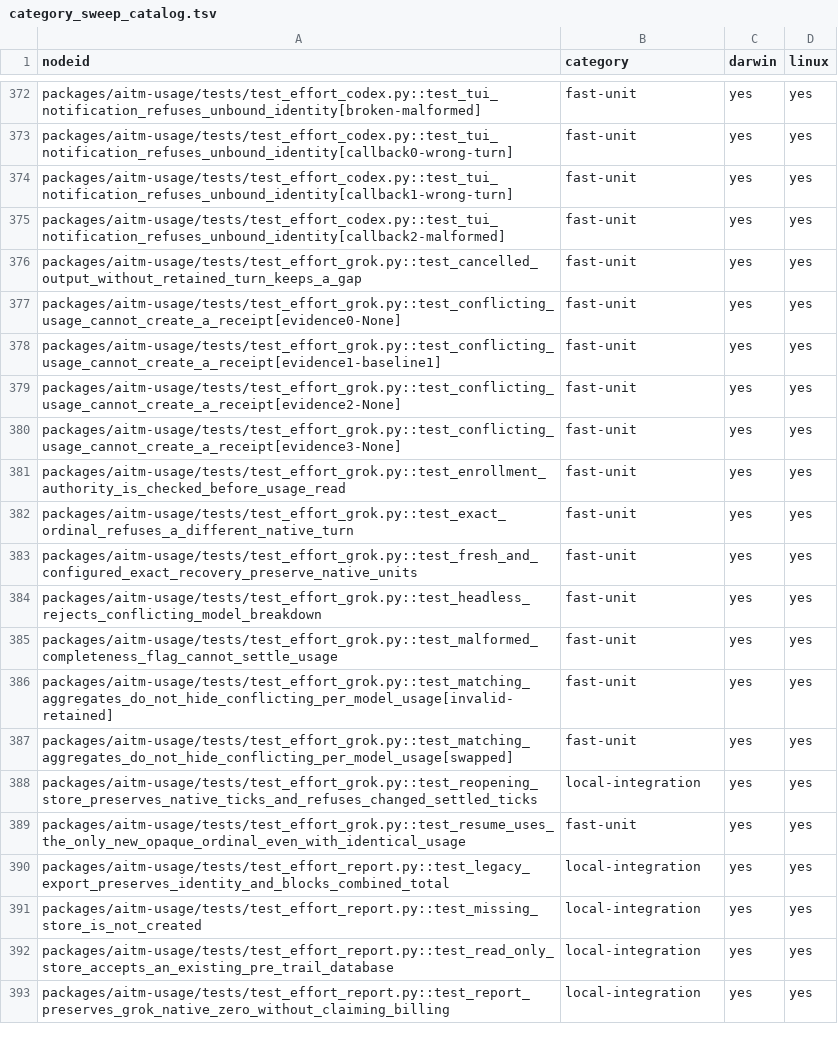
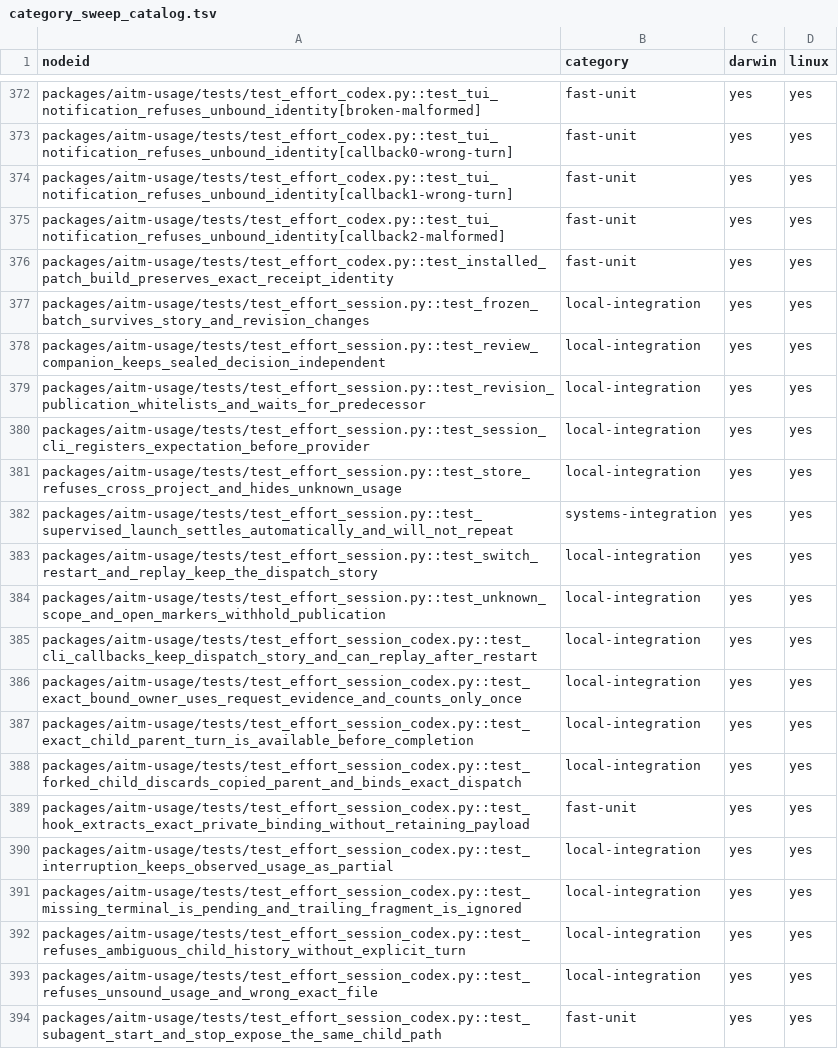
Before and after one commit to kburson/aitm, a TSV file: tools/ci/category_sweep_catalog.tsv, drawn as a sheet; only a part is shown, gaps mark what is left out; the shorter side is filled out with more unchanged rows; the diff covers the shown part only.

Commit message:
[#457] Harden attribution, writer handoff, and qualification tests

```diff
--- a/tools/ci/category_sweep_catalog.tsv
+++ b/tools/ci/category_sweep_catalog.tsv
@@ -375 +375,20 @@ packages/aitm-usage/tests/test_effort_codex.py::test_tui_notification_refuses_un
 packages/aitm-usage/tests/test_effort_codex.py::test_tui_notification_refuses_unbound_identity[callback2-malformed]	fast-unit	yes	yes
+packages/aitm-usage/tests/test_effort_codex.py::test_installed_patch_build_preserves_exact_receipt_identity	fast-unit	yes	yes
+packages/aitm-usage/tests/test_effort_session.py::test_frozen_batch_survives_story_and_revision_changes	local-integration	yes	yes
+packages/aitm-usage/tests/test_effort_session.py::test_review_companion_keeps_sealed_decision_independent	local-integration	yes	yes
+packages/aitm-usage/tests/test_effort_session.py::test_revision_publication_whitelists_and_waits_for_predecessor	local-integration	yes	yes
+packages/aitm-usage/tests/test_effort_session.py::test_session_cli_registers_expectation_before_provider	local-integration	yes	yes
+packages/aitm-usage/tests/test_effort_session.py::test_store_refuses_cross_project_and_hides_unknown_usage	local-integration	yes	yes
+packages/aitm-usage/tests/test_effort_session.py::test_supervised_launch_settles_automatically_and_will_not_repeat	systems-integration	yes	yes
+packages/aitm-usage/tests/test_effort_session.py::test_switch_restart_and_replay_keep_the_dispatch_story	local-integration	yes	yes
+packages/aitm-usage/tests/test_effort_session.py::test_unknown_scope_and_open_markers_withhold_publication	local-integration	yes	yes
+packages/aitm-usage/tests/test_effort_session_codex.py::test_cli_callbacks_keep_dispatch_story_and_can_replay_after_restart	local-integration	yes	yes
+packages/aitm-usage/tests/test_effort_session_codex.py::test_exact_bound_owner_uses_request_evidence_and_counts_only_once	local-integration	yes	yes
+packages/aitm-usage/tests/test_effort_session_codex.py::test_exact_child_parent_turn_is_available_before_completion	local-integration	yes	yes
+packages/aitm-usage/tests/test_effort_session_codex.py::test_forked_child_discards_copied_parent_and_binds_exact_dispatch	local-integration	yes	yes
+packages/aitm-usage/tests/test_effort_session_codex.py::test_hook_extracts_exact_private_binding_without_retaining_payload	fast-unit	yes	yes
+packages/aitm-usage/tests/test_effort_session_codex.py::test_interruption_keeps_observed_usage_as_partial	local-integration	yes	yes
+packages/aitm-usage/tests/test_effort_session_codex.py::test_missing_terminal_is_pending_and_trailing_fragment_is_ignored	local-integration	yes	yes
+packages/aitm-usage/tests/test_effort_session_codex.py::test_refuses_ambiguous_child_history_without_explicit_turn	local-integration	yes	yes
+packages/aitm-usage/tests/test_effort_session_codex.py::test_refuses_unsound_usage_and_wrong_exact_file	local-integration	yes	yes
+packages/aitm-usage/tests/test_effort_session_codex.py::test_subagent_start_and_stop_expose_the_same_child_path	fast-unit	yes	yes
```
Also changed, not shown: 9 added rows elsewhere in this file, 6 other files.
